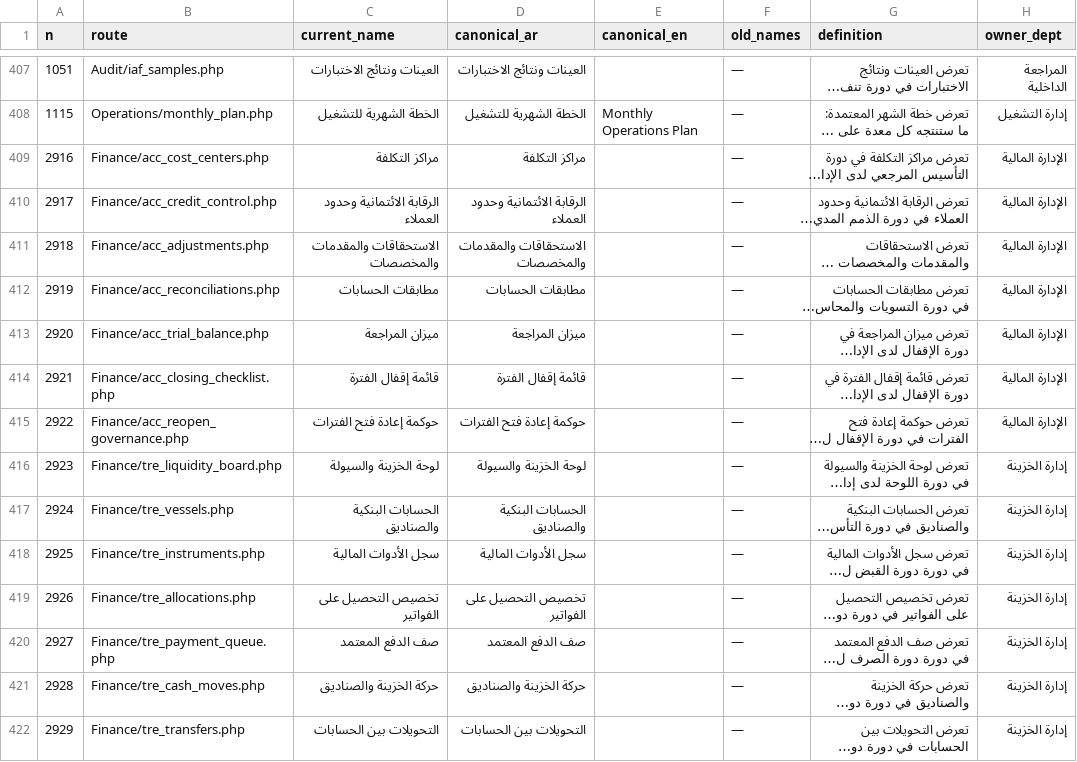
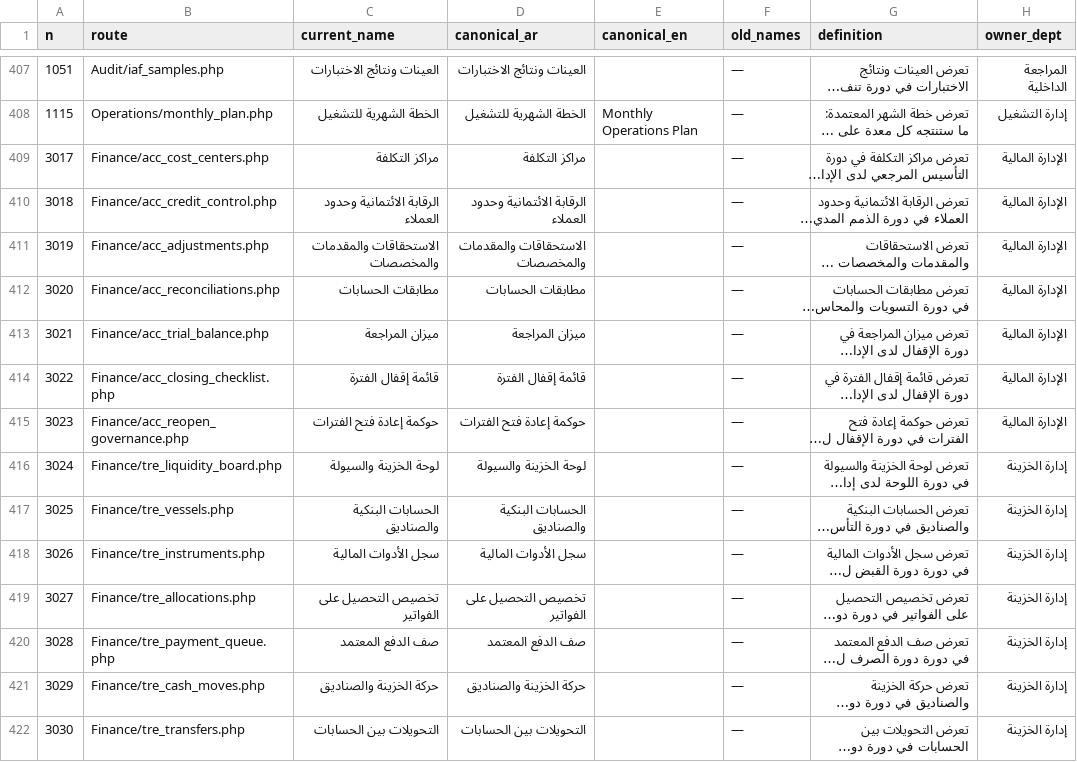
Before and after one commit to mohamed-sd/ems, a CSV file: docs/uxui_matrix_20260818.csv, drawn as a sheet; only a part is shown, gaps mark what is left out; long unchanged cells end in …; the diff covers the shown part only; the diff names each change by its address in the sheet, - before the commit and + after, or states it on an @@ line.

```diff
--- a/docs/uxui_matrix_20260818.csv
+++ b/docs/uxui_matrix_20260818.csv
-A409 (n): 2916
+A409 (n): 3017
-A410 (n): 2917
+A410 (n): 3018
-A411 (n): 2918
+A411 (n): 3019
-A412 (n): 2919
+A412 (n): 3020
-A413 (n): 2920
+A413 (n): 3021
-A414 (n): 2921
+A414 (n): 3022
-A415 (n): 2922
+A415 (n): 3023
-A416 (n): 2923
+A416 (n): 3024
-A417 (n): 2924
+A417 (n): 3025
-A418 (n): 2925
+A418 (n): 3026
-A419 (n): 2926
+A419 (n): 3027
-A420 (n): 2927
+A420 (n): 3028
-A421 (n): 2928
+A421 (n): 3029
-A422 (n): 2929
+A422 (n): 3030
```
Also changed, not shown: 87 edited cells elsewhere in this file.
